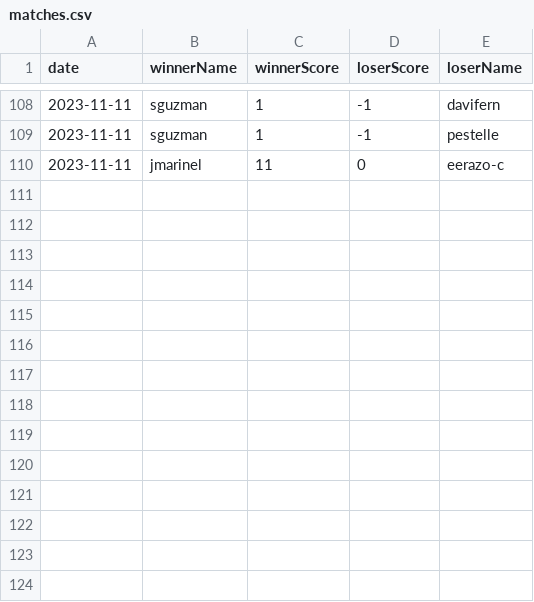
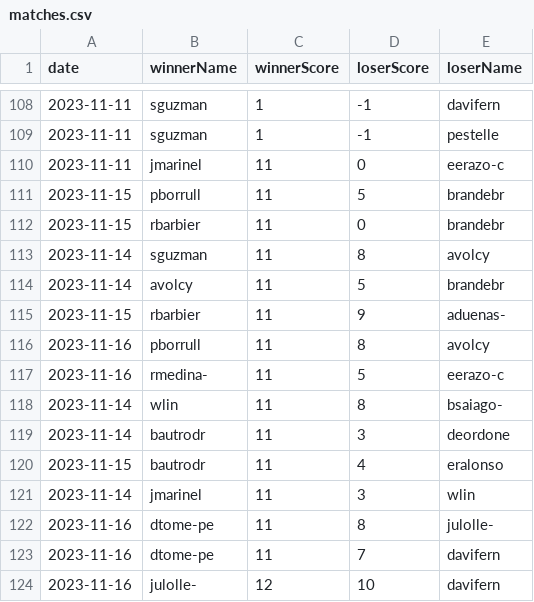
Before and after one commit to NullSquad/peer-2-pong, a CSV file: data/matches.csv, drawn as a sheet; only a part is shown, gaps mark what is left out; the diff names each change by its address in the sheet, - before the commit and + after, or states it on an @@ line.

Commit message:
recent update deo

```diff
--- a/data/matches.csv
+++ b/data/matches.csv
+row 111: 2023-11-15 | pborrull | 11 | 5 | brandebr
+row 112: 2023-11-15 | rbarbier | 11 | 0 | brandebr
+row 113: 2023-11-14 | sguzman | 11 | 8 | avolcy
+row 114: 2023-11-14 | avolcy | 11 | 5 | brandebr
+row 115: 2023-11-15 | rbarbier | 11 | 9 | aduenas-
+row 116: 2023-11-16 | pborrull | 11 | 8 | avolcy
+row 117: 2023-11-16 | rmedina- | 11 | 5 | eerazo-c
+row 118: 2023-11-14 | wlin | 11 | 8 | bsaiago-
+row 119: 2023-11-14 | bautrodr | 11 | 3 | deordone
+row 120: 2023-11-15 | bautrodr | 11 | 4 | eralonso
+row 121: 2023-11-14 | jmarinel | 11 | 3 | wlin
+row 122: 2023-11-16 | dtome-pe | 11 | 8 | julolle-
+row 123: 2023-11-16 | dtome-pe | 11 | 7 | davifern
+row 124: 2023-11-16 | julolle- | 12 | 10 | davifern
```
